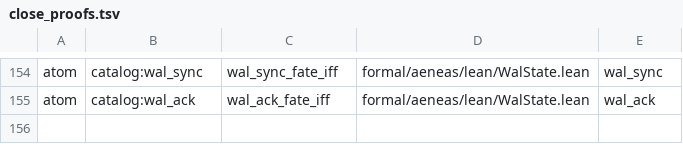
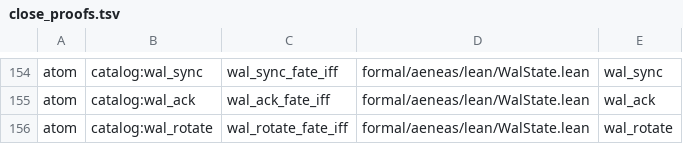
Before and after one commit to paulocsanz/pedradb, a TSV file: scripts/ratchet/close_proofs.tsv, drawn as a sheet; only a part is shown, gaps mark what is left out; the diff names each change by its address in the sheet, - before the commit and + after, or states it on an @@ line.

Commit message:
rfc0214 p0.1 5/6: atom catalog:wal_rotate — zera o log exatamente quando tudo e duravel e acked
Teorema wal_rotate_fate_iff (WalState.lean): acked = synced = written -> estado zerado; cauda nao-duravel -> recusa fail-closed, o estado volta inteiro (bytes acked nao somem). Corpo real promovido; as-is derruba o log sempre, recusado pela planta DST wal_inv_on_live_recording_is_not_ok (1 passed). floor_atom 126->127, floor_extract 152->151. Gate check_depth_floor.py GREEN.

```diff
--- a/scripts/ratchet/close_proofs.tsv
+++ b/scripts/ratchet/close_proofs.tsv
+row 156: atom | catalog:wal_rotate | wal_rotate_fate_iff | formal/aeneas/lean/WalState.lean | wal_rotate
```
Also changed, not shown: scripts/ratchet/proof_depth.tsv, 5 other files.
